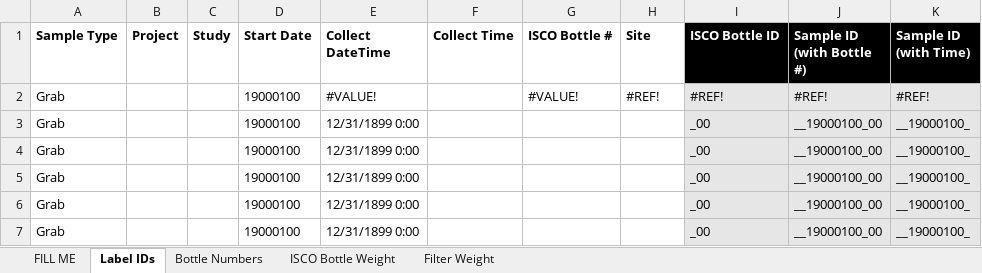
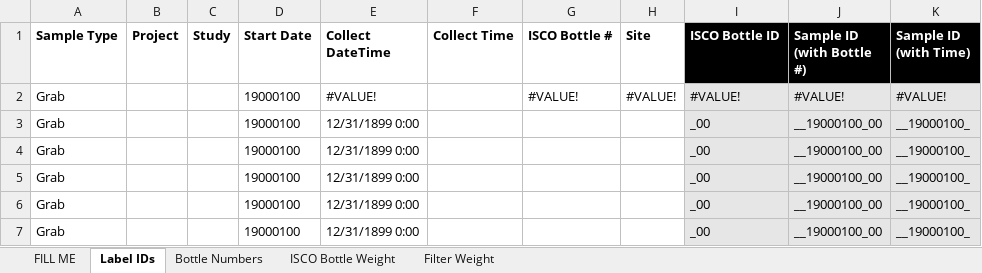
Before and after one commit to wildfire-water-security/WWS-standard-methods, an Excel workbook: SOPs/Lab/general-filtering/templates/filtering-lab-data-sheets.xlsx, sheet Label IDs, drawn as a sheet; only a part is shown; values as stored, in another font and other column widths than the file's, no borders; conditional formats not drawn; the diff names each change by its address in the sheet, - before the commit and + after, or states it on an @@ line.

```diff
--- a/SOPs/Lab/general-filtering/templates/filtering-lab-data-sheets.xlsx (sheet Label IDs)
+++ b/SOPs/Lab/general-filtering/templates/filtering-lab-data-sheets.xlsx (sheet Label IDs)
-H2 (Site): #REF!
+H2 (Site): #VALUE!
-I2 (ISCO Bottle ID): #REF!
+I2 (ISCO Bottle ID): #VALUE!
-J2 (Sample ID (with Bottle #)): #REF!
+J2 (Sample ID (with Bottle #)): #VALUE!
-K2 (Sample ID (with Time)): #REF!
+K2 (Sample ID (with Time)): #VALUE!
```
Also changed, not shown: sheet FILL ME, formulas that keep their value, SOPs/Field/water-sampling/labels/sample-ID-generator-labels.xlsx.
